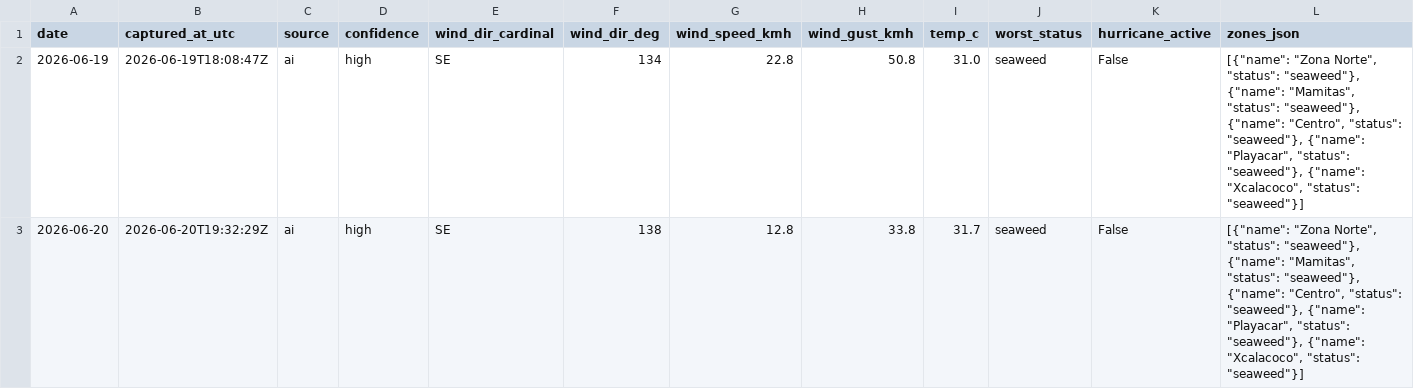
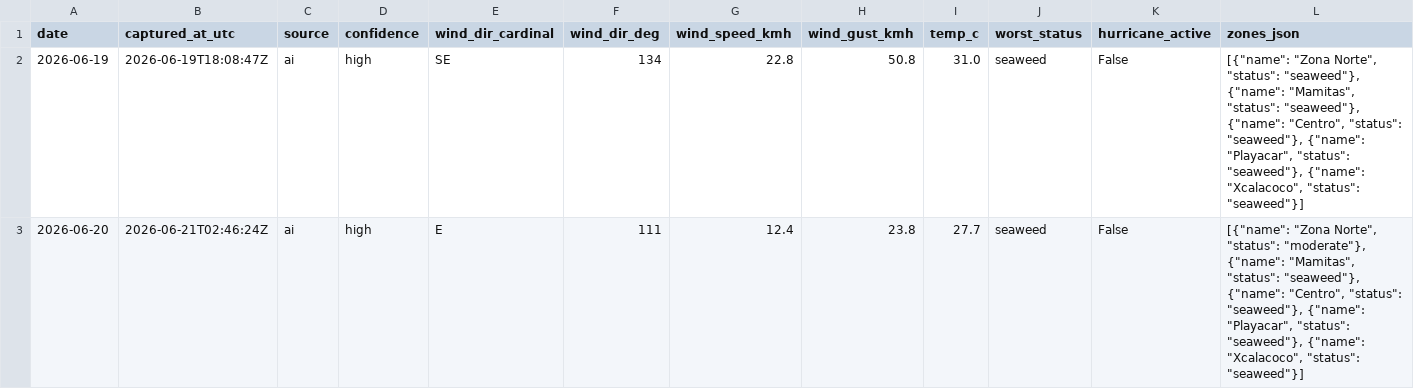
Before and after one commit to Ezzeorazi/rivera-maya-pass, a CSV file: scripts/sargazo/sargazo-history.csv, drawn as a sheet.

Commit message:
chore: actualiza reporte de sargazo 2026-06-21

```diff
--- a/scripts/sargazo/sargazo-history.csv
+++ b/scripts/sargazo/sargazo-history.csv
@@ -2,2 +2,2 @@ date,captured_at_utc,source,confidence,wind_dir_cardinal,wind_dir_deg,wind_speed
 2026-06-19,2026-06-19T18:08:47Z,ai,high,SE,134,22.8,50.8,31.0,seaweed,False,"[{""name"": ""Zona Norte"", ""status"": ""seaweed""}, {""name"": ""Mamitas"", ""status"": ""seaweed""}, {""name"": ""Centro"", ""status"": ""seaweed""}, {""name"": ""Playacar"", ""status"": ""seaweed""}, {""name"": ""Xcalacoco"", ""status"": ""seaweed""}]"
-2026-06-20,2026-06-20T19:32:29Z,ai,high,SE,138,12.8,33.8,31.7,seaweed,False,"[{""name"": ""Zona Norte"", ""status"": ""seaweed""}, {""name"": ""Mamitas"", ""status"": ""seaweed""}, {""name"": ""Centro"", ""status"": ""seaweed""}, {""name"": ""Playacar"", ""status"": ""seaweed""}, {""name"": ""Xcalacoco"", ""status"": ""seaweed""}]"
+2026-06-20,2026-06-21T02:46:24Z,ai,high,E,111,12.4,23.8,27.7,seaweed,False,"[{""name"": ""Zona Norte"", ""status"": ""moderate""}, {""name"": ""Mamitas"", ""status"": ""seaweed""}, {""name"": ""Centro"", ""status"": ""seaweed""}, {""name"": ""Playacar"", ""status"": ""seaweed""}, {""name"": ""Xcalacoco"", ""status"": ""seaweed""}]"
```
Also changed, not shown: 1 other file.
